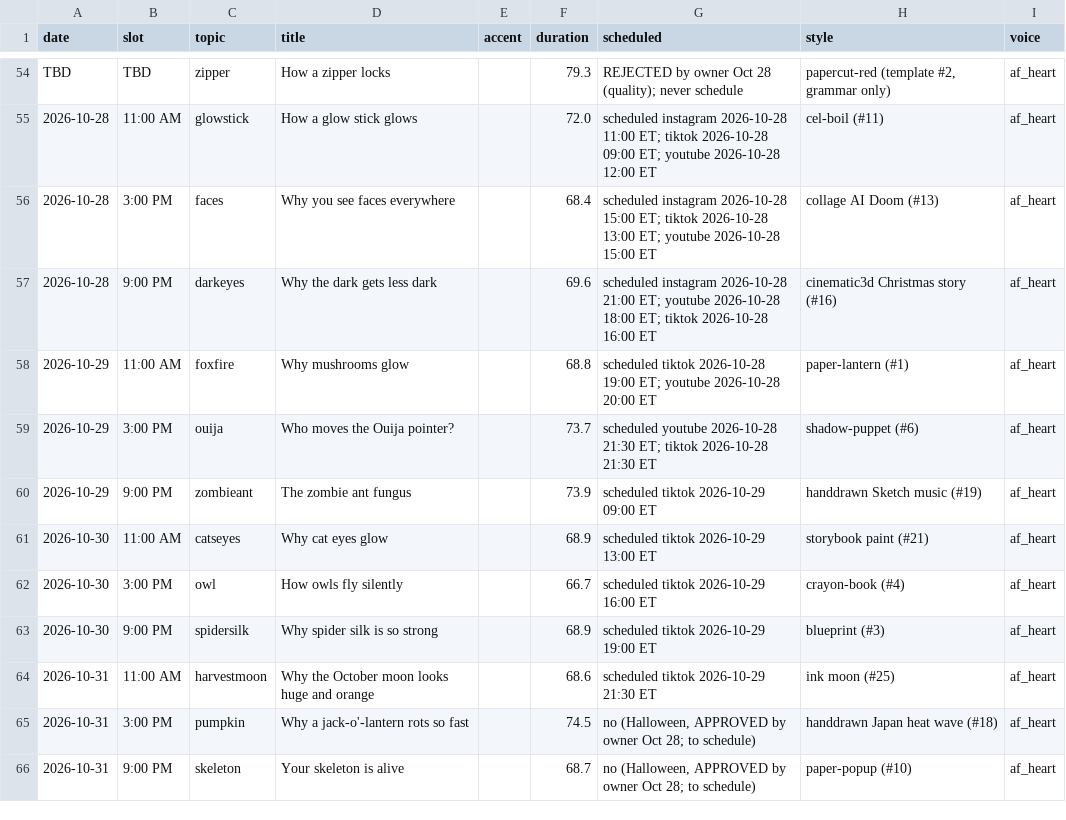
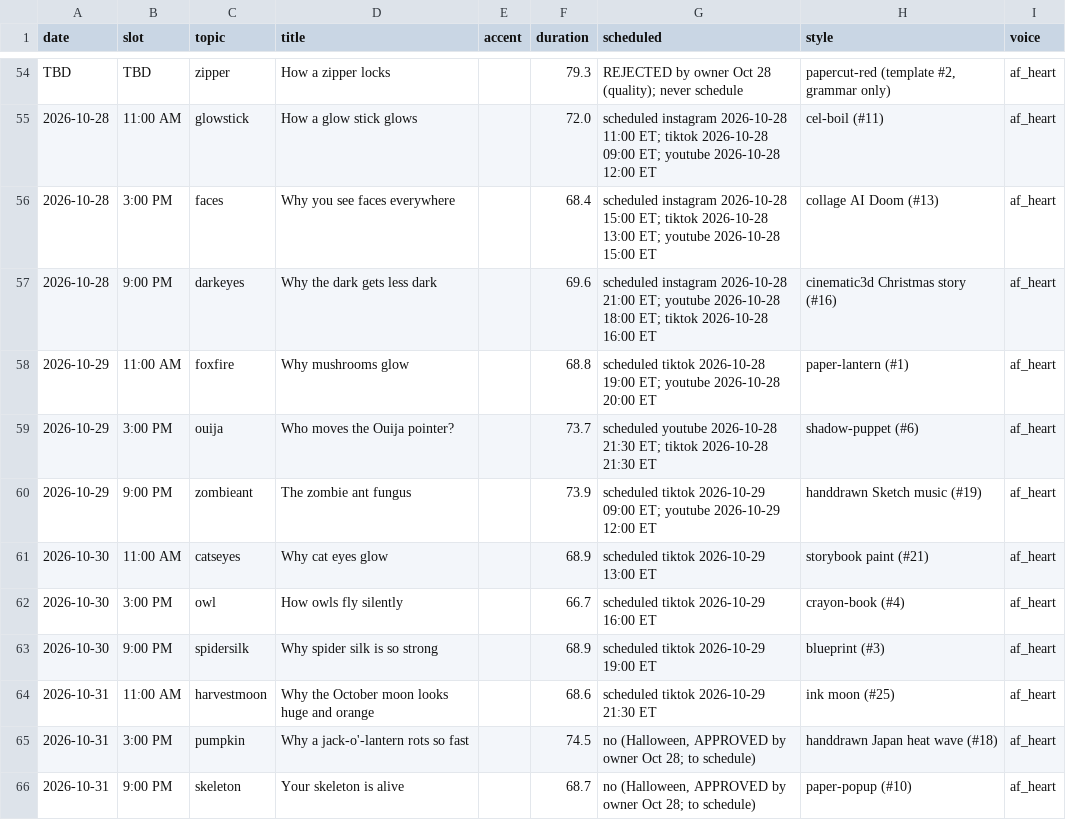
Before and after one commit to jiewei190-arch/reel-render, a CSV file: handoff/tracking.csv, drawn as a sheet; only a part is shown, gaps mark what is left out.

```diff
--- a/handoff/tracking.csv
+++ b/handoff/tracking.csv
@@ -59,3 +59,3 @@ TBD,TBD,zipper,How a zipper locks,,79.3,REJECTED by owner Oct 28 (quality); neve
 2026-10-29,3:00 PM,ouija,Who moves the Ouija pointer?,,73.7,scheduled youtube 2026-10-28 21:30 ET; tiktok 2026-10-28 21:30 ET,shadow-puppet (#6),af_heart
-2026-10-29,9:00 PM,zombieant,The zombie ant fungus,,73.9,scheduled tiktok 2026-10-29 09:00 ET,handdrawn Sketch music (#19),af_heart
+2026-10-29,9:00 PM,zombieant,The zombie ant fungus,,73.9,scheduled tiktok 2026-10-29 09:00 ET; youtube 2026-10-29 12:00 ET,handdrawn Sketch music (#19),af_heart
 2026-10-30,11:00 AM,catseyes,Why cat eyes glow,,68.9,scheduled tiktok 2026-10-29 13:00 ET,storybook paint (#21),af_heart
```
Also changed, not shown: handoff/schedule_tt_yt.csv, handoff/yt/yt_schedule.csv.
